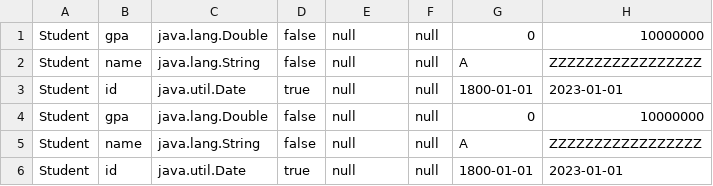
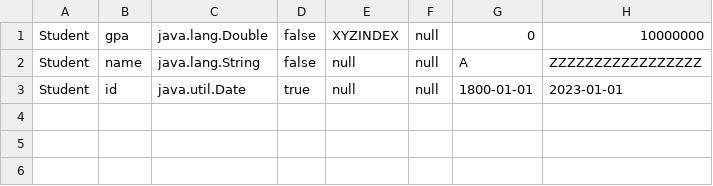
Before and after one commit to omarosama2114/DB-Engine, a CSV file: meta-data.csv, drawn as a sheet; the diff names each change by its address in the sheet, - before the commit and + after, or states it on an @@ line.

```diff
--- a/meta-data.csv
+++ b/meta-data.csv
-E1: null
+E1: XYZINDEX
-row 2: Student | name | java.lang.String | false | null | null | A | ZZZZZZZZZZZZZZZZZ
-row 3: Student | id | java.util.Date | true | null | null | 1800-01-01 | 2023-01-01
-row 4: Student | gpa | java.lang.Double | false | null | null | 0 | 10000000
```
Also changed, not shown: 12 other files.
